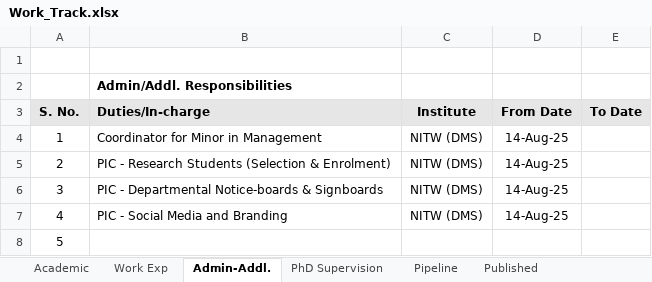
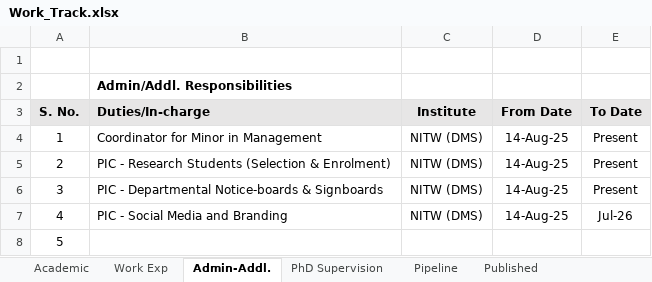
Before and after one commit to kkdinesh94/profapp, an Excel workbook: Work_Track.xlsx, sheet Admin-Addl., drawn as a sheet; values as stored, in another font and other column widths than the file's, no borders; the diff names each change by its address in the sheet, - before the commit and + after, or states it on an @@ line.

```diff
--- a/Work_Track.xlsx (sheet Admin-Addl.)
+++ b/Work_Track.xlsx (sheet Admin-Addl.)
-E4:E6 (To Date): (empty)
+E4:E6 (To Date): Present
-E7 (To Date): (empty)
+E7 (To Date): Jul-26
```
Also changed, not shown: sheet Academic, sheet PhD Supervision, other sheet tabs.
